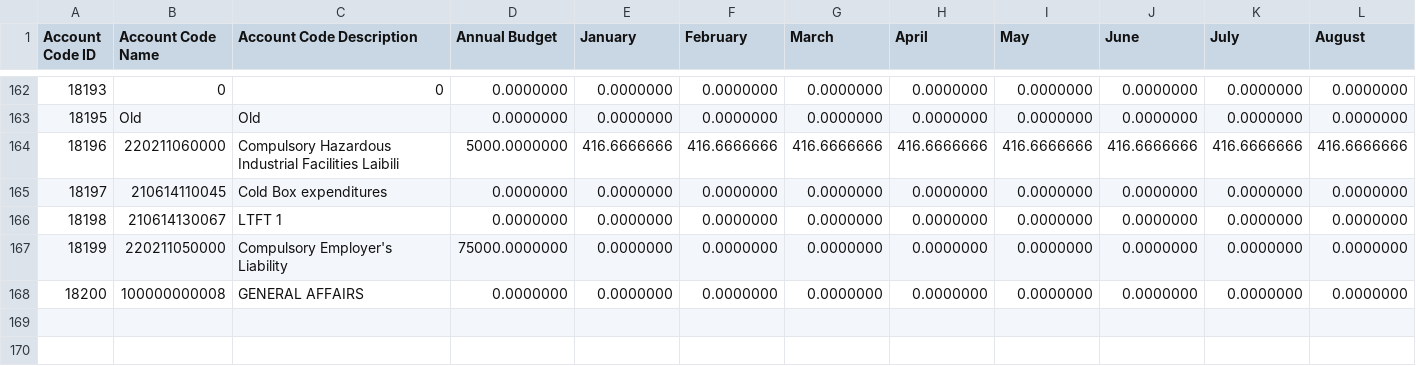
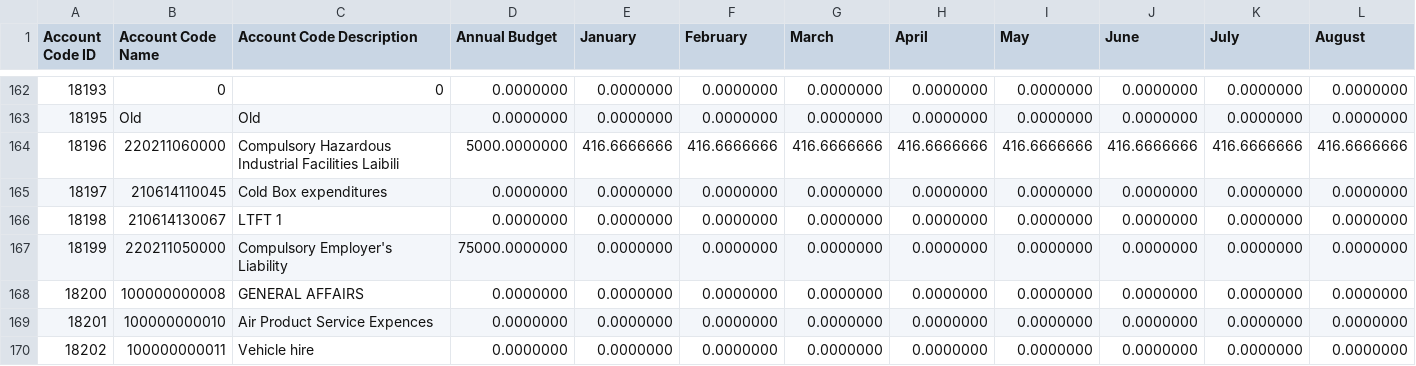
Before and after one commit to isTeamoor/mData, a CSV file: app/database/csv/ccc_m_accountCodes.csv, drawn as a sheet; only a part is shown, gaps mark what is left out; rows hold the shown columns only; the diff names each change by its address in the sheet, - before the commit and + after, or states it on an @@ line.

```diff
--- a/app/database/csv/ccc_m_accountCodes.csv
+++ b/app/database/csv/ccc_m_accountCodes.csv
+row 169: 18201 | 100000000010 | Air Product Service Expences | 0.0000000 | 0.0000000 | 0.0000000 | 0.0000000 | 0.0000000 | 0.0000000 | 0.0000000 | 0.0000000 | 0.0000000
+row 170: 18202 | 100000000011 | Vehicle hire | 0.0000000 | 0.0000000 | 0.0000000 | 0.0000000 | 0.0000000 | 0.0000000 | 0.0000000 | 0.0000000 | 0.0000000
```
Also changed, not shown: app/database/csv/ccc_m_ContactID.csv, app/database/csv/ccc_m_PM.csv, 17 other files.
